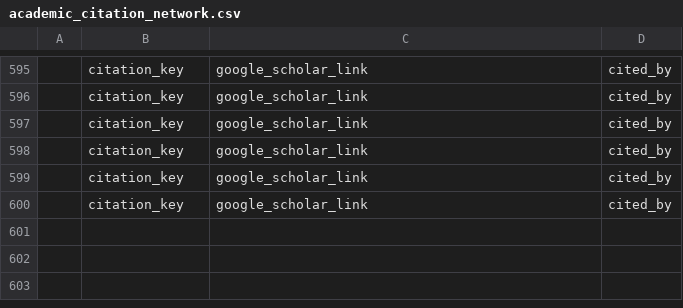
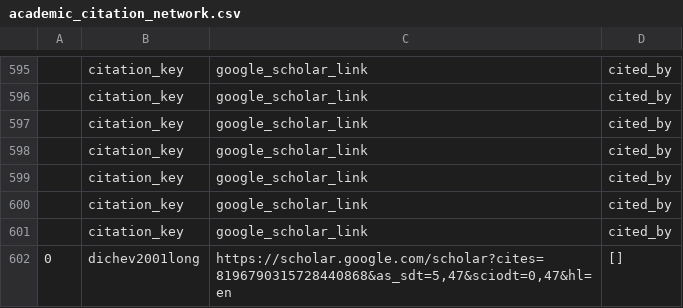
Before and after one commit to krishpn/academicgraphs, a CSV file: academic_citation_network.csv, drawn as a sheet; only a part is shown, gaps mark what is left out.

Commit message:
dichev2001long

```diff
--- a/academic_citation_network.csv
+++ b/academic_citation_network.csv
@@ -600 +600,3 @@
 ,citation_key,google_scholar_link,cited_by
+,citation_key,google_scholar_link,cited_by
+0,dichev2001long,"https://scholar.google.com/scholar?cites=8196790315728440868&as_sdt=5,47&sciodt=0,47&hl=en",[]
```
Also changed, not shown: 1 other file.
